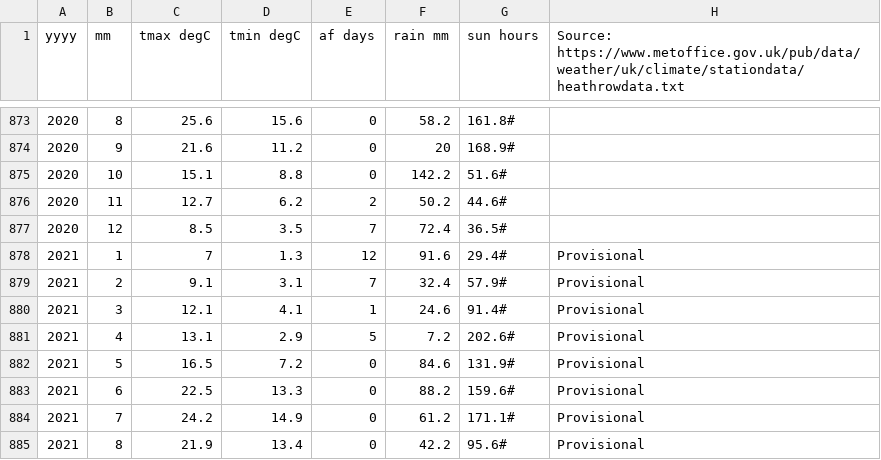
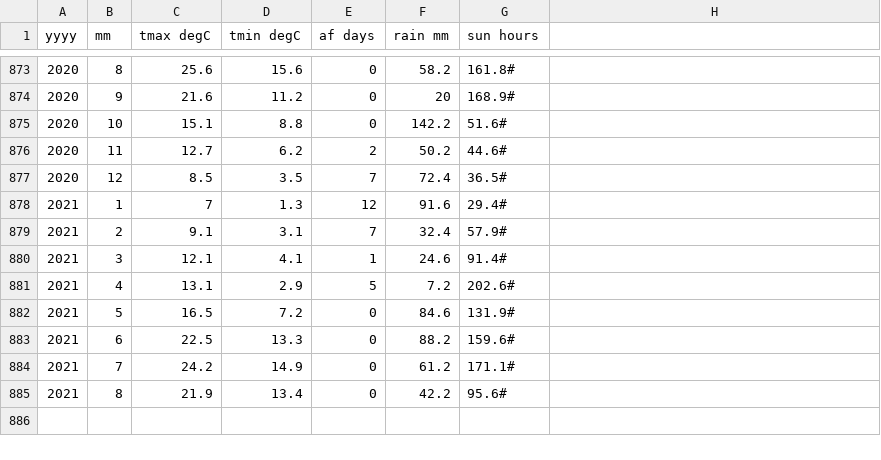
Before and after one commit to js816/New_York_-_London_Weather_Predictions, a CSV file: Historical_london_weather.csv, drawn as a sheet; only a part is shown, gaps mark what is left out; the diff names each change by its address in the sheet, - before the commit and + after, or states it on an @@ line.

```diff
--- a/Historical_london_weather.csv
+++ b/Historical_london_weather.csv
-H1: Source: https://www.metoffice.gov.uk/pub/data/weather/uk/climate/stationdata/heathrowdata.txt
+H1: (empty)
-H878:H885: Provisional
+H878:H885: (empty)
```
Also changed, not shown: 2 other files.
